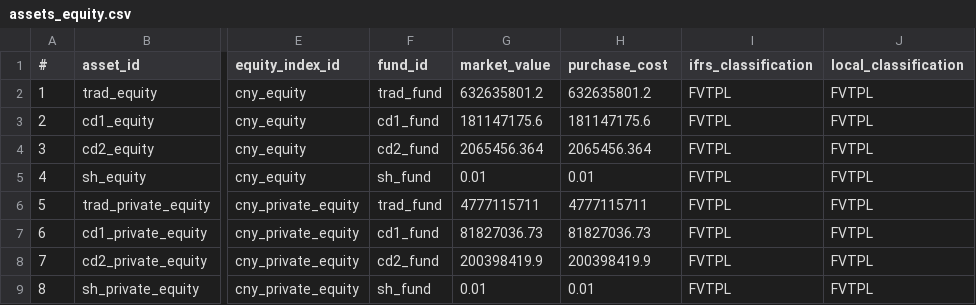
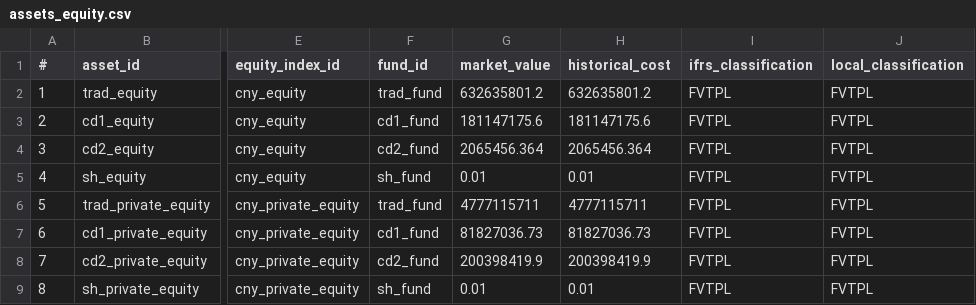
Before and after one commit to shanyashi2025/vates, a CSV file: example_ws/inputs/01_asset_proj/assets_equity.csv, drawn as a sheet; only a part is shown, gaps mark what is left out; the diff names each change by its address in the sheet, - before the commit and + after, or states it on an @@ line.

Commit message:
1. asset_base.py: rename `disposal_proceeds` -> `sale_proceeds`, `purchase_proceeds` -> `purchase_amount`; 2. cash.py: rename `buy_amount` -> `adjust_nominal`; 3. equity_option.py: rename `purchase_cost` -> `historical_cost`, add property `dividend`; 4. bond_fixed.py: add properties `coupon`, `principal`, `recovery`, `interest`; 5. equity_option.py: add property `payoff`;

```diff
--- a/example_ws/inputs/01_asset_proj/assets_equity.csv
+++ b/example_ws/inputs/01_asset_proj/assets_equity.csv
-H1: purchase_cost
+H1: historical_cost
```
Also changed, not shown: example_ws/inputs/02_fund_proj/assets_equity.csv, example_ws/inputs/12_stoch_ec_mvl/assets_equity.csv, 9 other files.
